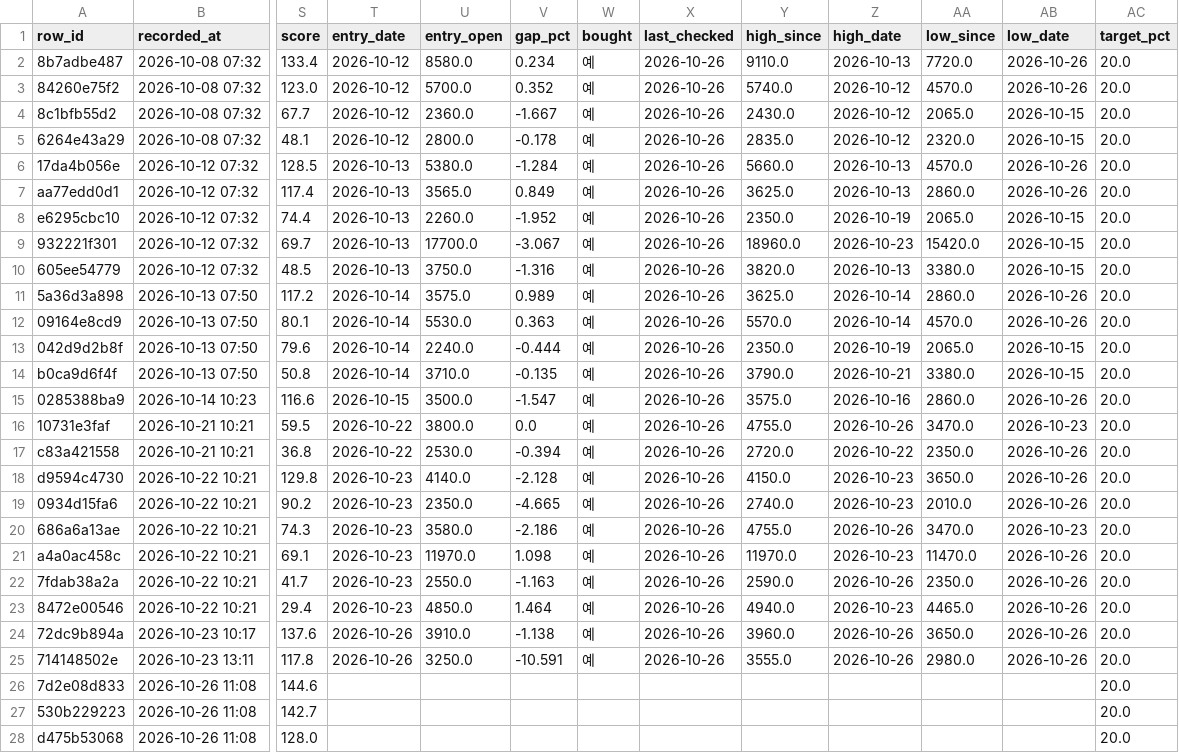
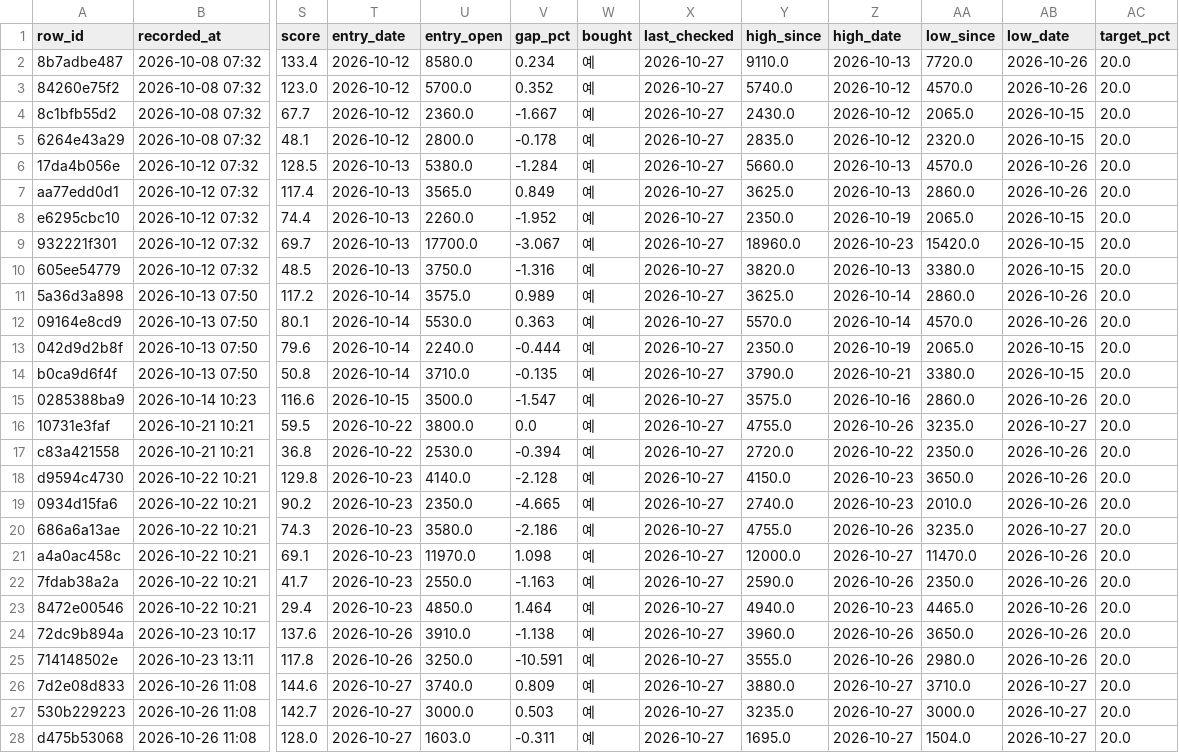
Before and after one commit to BING00179/bing-bing, a CSV file: trading-system/data/livetest.csv, drawn as a sheet; only a part is shown, gaps mark what is left out; the diff covers the shown part only; the diff names each change by its address in the sheet, - before the commit and + after, or states it on an @@ line.

```diff
--- a/trading-system/data/livetest.csv
+++ b/trading-system/data/livetest.csv
-X2:X25 (last_checked): 2026-10-26
+X2:X25 (last_checked): 2026-10-27
-AA16 (low_since): 3470.0
+AA16 (low_since): 3235.0
-AB16 (low_date): 2026-10-23
+AB16 (low_date): 2026-10-27
-AA20 (low_since): 3470.0
+AA20 (low_since): 3235.0
-AB20 (low_date): 2026-10-23
+AB20 (low_date): 2026-10-27
-Y21 (high_since): 11970.0
+Y21 (high_since): 12000.0
-Z21 (high_date): 2026-10-23
+Z21 (high_date): 2026-10-27
-T26:T28 (entry_date): (empty)
+T26:T28 (entry_date): 2026-10-27
-U26 (entry_open): (empty)
+U26 (entry_open): 3740.0
-V26 (gap_pct): (empty)
+V26 (gap_pct): 0.809
-W26:W28 (bought): (empty)
+W26:W28 (bought): 예
-X26:X28 (last_checked): (empty)
+X26:X28 (last_checked): 2026-10-27
-Y26 (high_since): (empty)
+Y26 (high_since): 3880.0
-Z26:Z28 (high_date): (empty)
+Z26:Z28 (high_date): 2026-10-27
-AA26 (low_since): (empty)
+AA26 (low_since): 3710.0
-AB26:AB28 (low_date): (empty)
+AB26:AB28 (low_date): 2026-10-27
-U27 (entry_open): (empty)
+U27 (entry_open): 3000.0
-V27 (gap_pct): (empty)
+V27 (gap_pct): 0.503
-Y27 (high_since): (empty)
+Y27 (high_since): 3235.0
-AA27 (low_since): (empty)
+AA27 (low_since): 3000.0
-U28 (entry_open): (empty)
+U28 (entry_open): 1603.0
-V28 (gap_pct): (empty)
+V28 (gap_pct): -0.311
-Y28 (high_since): (empty)
+Y28 (high_since): 1695.0
-AA28 (low_since): (empty)
+AA28 (low_since): 1504.0
```
Also changed, not shown: 4 added rows and 18 edited cells elsewhere in this file, trading-system/data/virtual_daily.csv, 2 other files.
